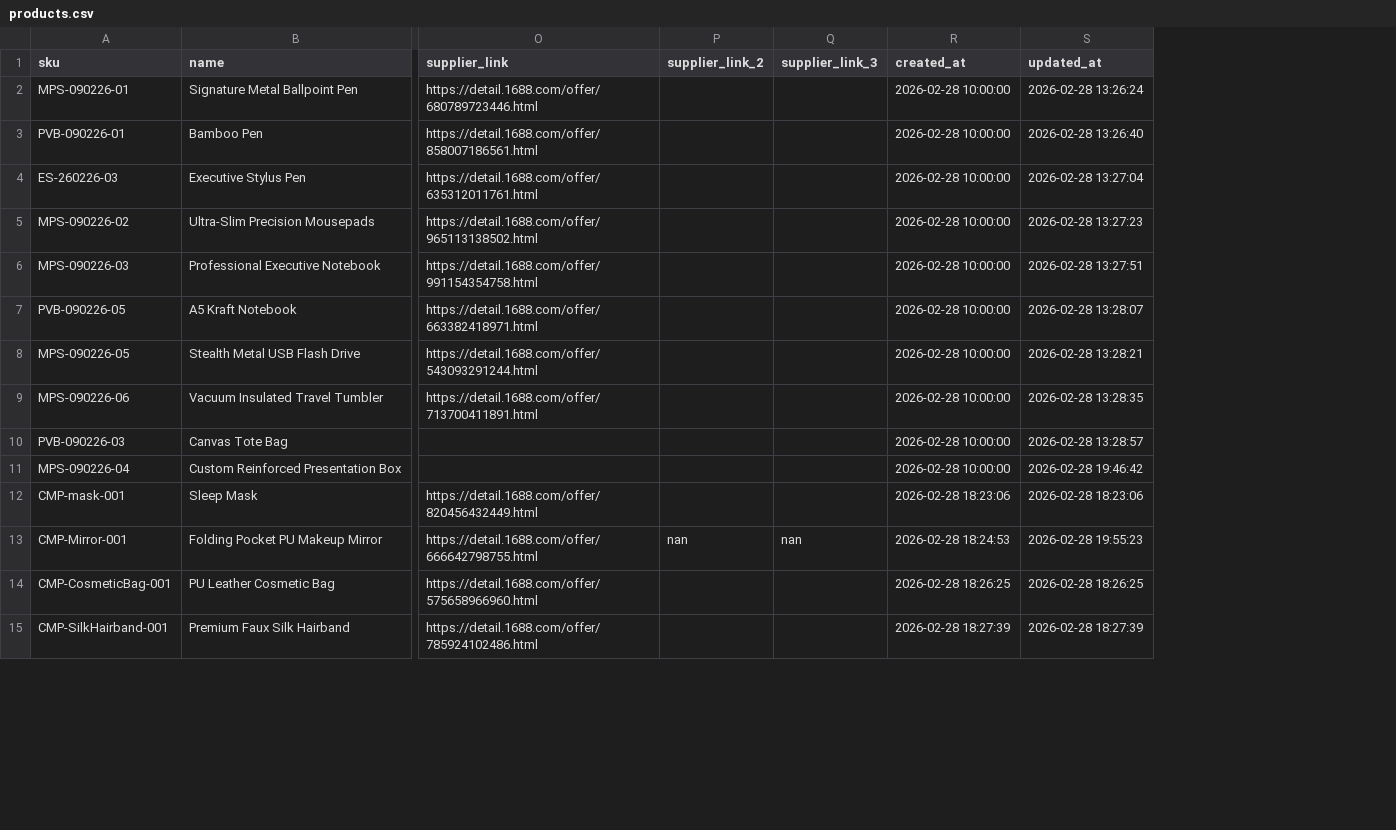
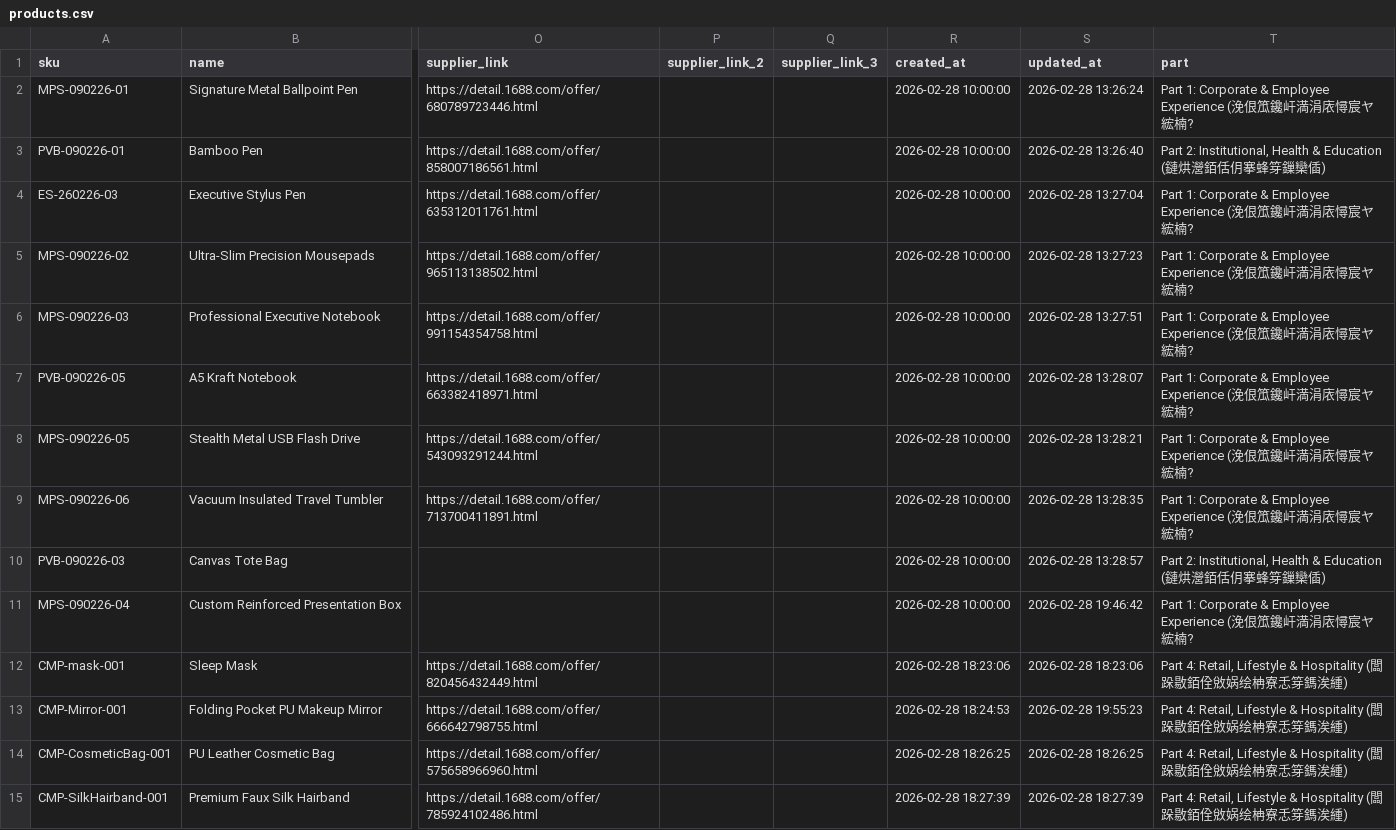
Before and after one commit to umekingcn-source/um-sales-engine, a CSV file: data/products.csv, drawn as a sheet; only a part is shown, gaps mark what is left out; the diff names each change by its address in the sheet, - before the commit and + after, or states it on an @@ line.

```diff
--- a/data/products.csv
+++ b/data/products.csv
+column T (part), rows 2-15: Part 1: Corporate & Employee Experience (浼佷笟鑱屽満涓庡憳宸ヤ綋楠? | Part 2: Institutional, Health & Education (鏈烘瀯銆佸仴搴蜂笌鏁欒偛) | Part 1: Corporate & Employee Experience (浼佷笟鑱屽満涓庡憳宸ヤ綋楠? | Part 1: Corporate & Employee Experience (浼佷笟鑱屽満涓庡憳宸ヤ綋楠? | Part 1: Corporate & Employee Experience (浼佷笟鑱屽満涓庡憳宸ヤ綋楠? | Part 1: Corporate & Employee Experience (浼佷笟鑱屽満涓庡憳宸ヤ綋楠? | Part 1: Corporate & Employee Experience (浼佷笟鑱屽満涓庡憳宸ヤ綋楠? | Part 1: Corporate & Employee Experience (浼佷笟鑱屽満涓庡憳宸ヤ綋楠? | Part 2: Institutional, Health & Education (鏈烘瀯銆佸仴搴蜂笌鏁欒偛) | Part 1: Corporate & Employee Experience (浼佷笟鑱屽満涓庡憳宸ヤ綋楠? | Part 4: Retail, Lifestyle & Hospitality (闆跺敭銆佺敓娲绘柟寮忎笌鎷涘緟) | Part 4: Retail, Lifestyle & Hospitality (闆跺敭銆佺敓娲绘柟寮忎笌鎷涘緟) | Part 4: Retail, Lifestyle & Hospitality (闆跺敭銆佺敓娲绘柟寮忎笌鎷涘緟) | Part 4: Retail, Lifestyle & Hospitality (闆跺敭銆佺敓娲绘柟寮忎笌鎷涘緟)
-P13 (supplier_link_2): nan
+P13 (supplier_link_2): (empty)
-Q13 (supplier_link_3): nan
+Q13 (supplier_link_3): (empty)
```
Also changed, not shown: 1 other file.
